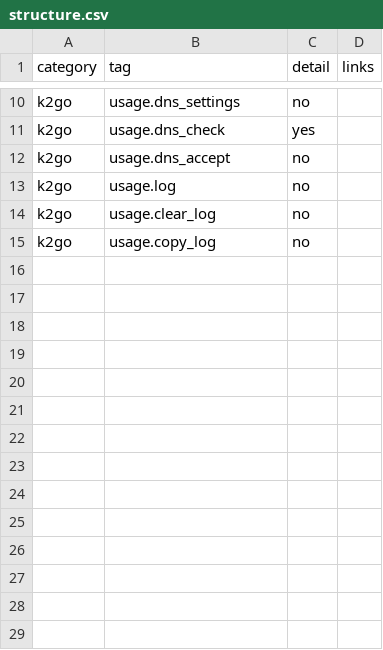
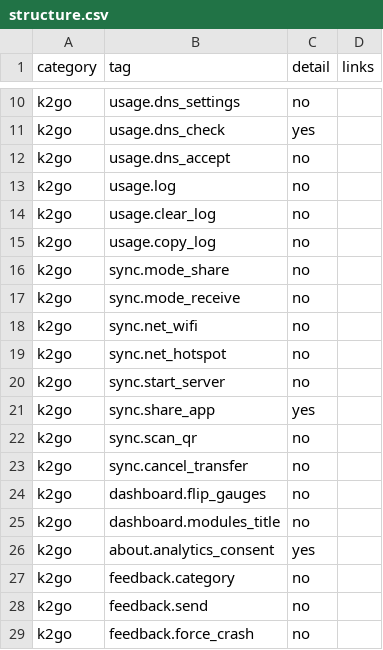
Before and after one commit to appdevforall/KnowledgeToGo, a CSV file: controller/app/tools/help/i18n/structure.csv, drawn as a sheet; only a part is shown, gaps mark what is left out; the diff names each change by its address in the sheet, - before the commit and + after, or states it on an @@ line.

```diff
--- a/controller/app/tools/help/i18n/structure.csv
+++ b/controller/app/tools/help/i18n/structure.csv
+row 16: k2go | sync.mode_share | no
+row 17: k2go | sync.mode_receive | no
+row 18: k2go | sync.net_wifi | no
+row 19: k2go | sync.net_hotspot | no
+row 20: k2go | sync.start_server | no
+row 21: k2go | sync.share_app | yes
+row 22: k2go | sync.scan_qr | no
+row 23: k2go | sync.cancel_transfer | no
+row 24: k2go | dashboard.flip_gauges | no
+row 25: k2go | dashboard.modules_title | no
+row 26: k2go | about.analytics_consent | yes
+row 27: k2go | feedback.category | no
+row 28: k2go | feedback.send | no
+row 29: k2go | feedback.force_crash | no
```
Also changed, not shown: controller/app/tools/help/i18n/source_en.csv, 7 other files.
